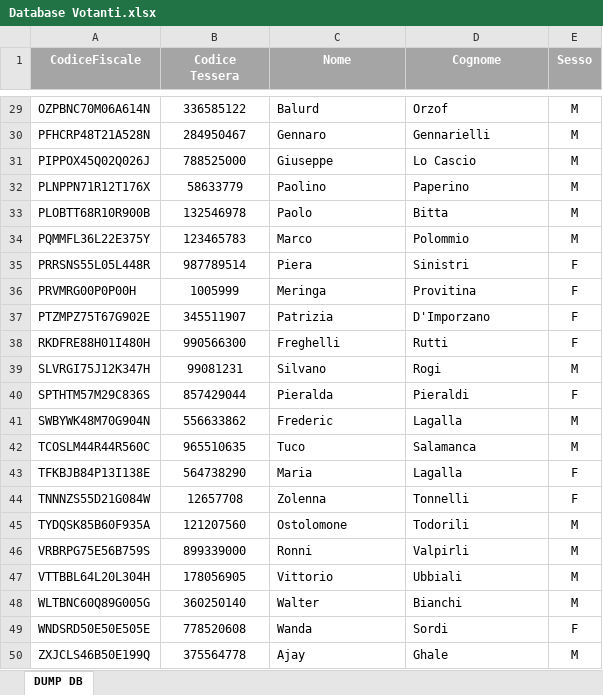
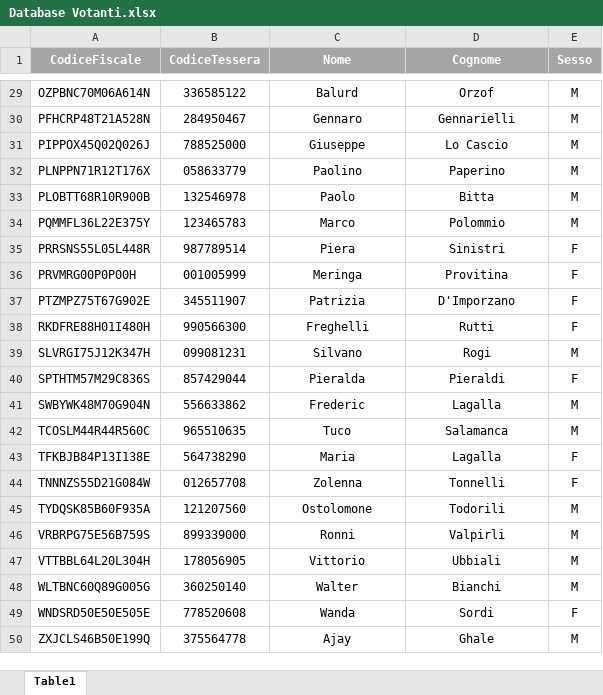
Before and after one commit to MarcoLagalla/Progetto-O, an Excel workbook: Database Votanti.xlsx, sheet Table1, drawn as a sheet; only a part is shown, gaps mark what is left out; values as stored, in another font and other column widths than the file's, no borders; the diff covers the shown part only; the diff names each change by its address in the sheet, - before the commit and + after, or states it on an @@ line.

```diff
--- a/Database Votanti.xlsx (sheet Table1)
+++ b/Database Votanti.xlsx (sheet Table1)
-sheet tab: DUMP DB
+sheet tab: Table1
-B1: Codice Tessera
+B1: CodiceTessera
-C29:D50 alignment: left
+C29:D50 alignment: center
-B32 (CodiceTessera): 58633779
+B32 (CodiceTessera): 058633779
-B36 (CodiceTessera): 1005999
+B36 (CodiceTessera): 001005999
-B39 (CodiceTessera): 99081231
+B39 (CodiceTessera): 099081231
-B44 (CodiceTessera): 12657708
+B44 (CodiceTessera): 012657708
```
Also changed, not shown: 8 edited cells and cell formats elsewhere in this sheet, 1 other file.
